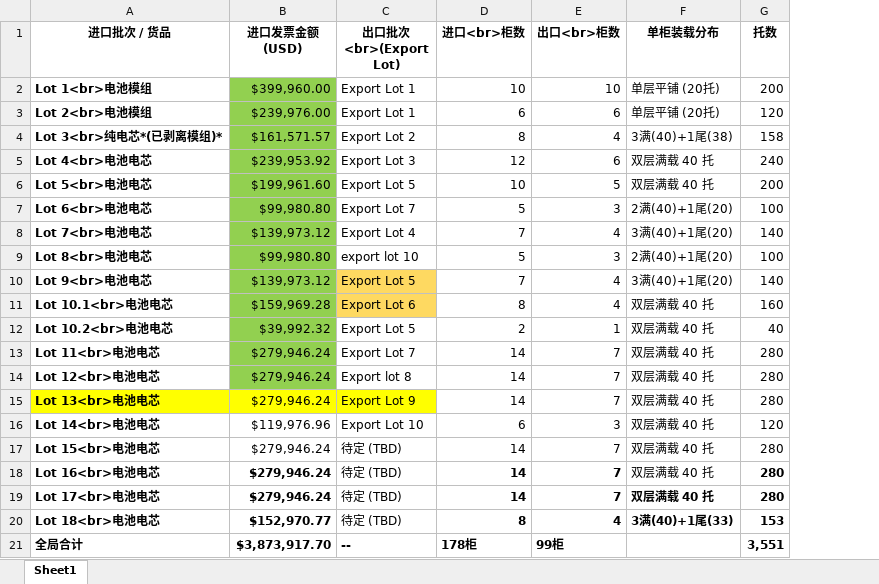
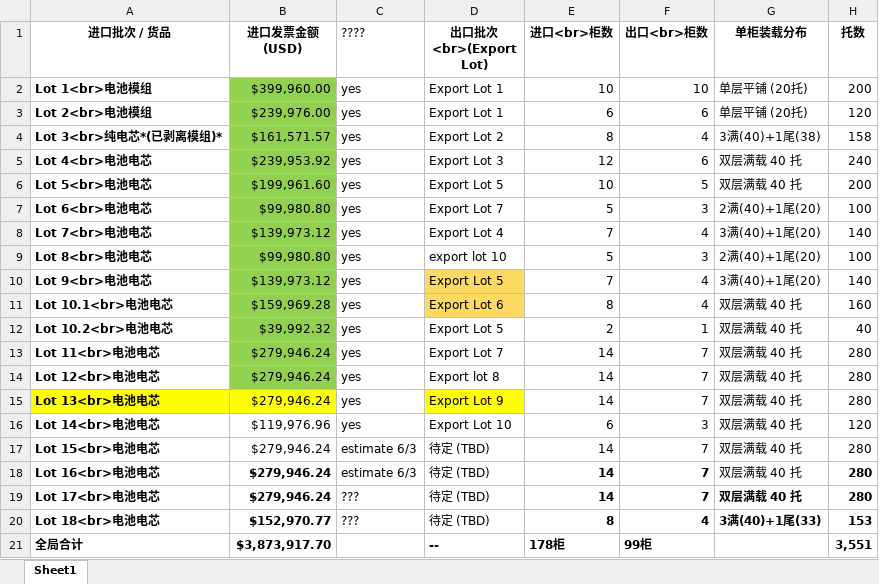
Before and after one commit to canleolu-cell/sin-project-dashboard, an Excel workbook: data/lot-details.xlsx, sheet Sheet1, drawn as a sheet; only a part is shown; values as stored, in another font and other column widths than the file's, no borders; the diff names each change by its address in the sheet, - before the commit and + after, or states it on an @@ line.

Commit message:
Add payment column and refresh dashboard data

```diff
--- a/data/lot-details.xlsx (sheet Sheet1)
+++ b/data/lot-details.xlsx (sheet Sheet1)
+column C (????), rows 2-20: yes | yes | yes | yes | yes | yes | yes | yes | yes | yes | yes | yes | yes | yes | yes | estimate 6/3 | estimate 6/3 | ??? | ???
```
